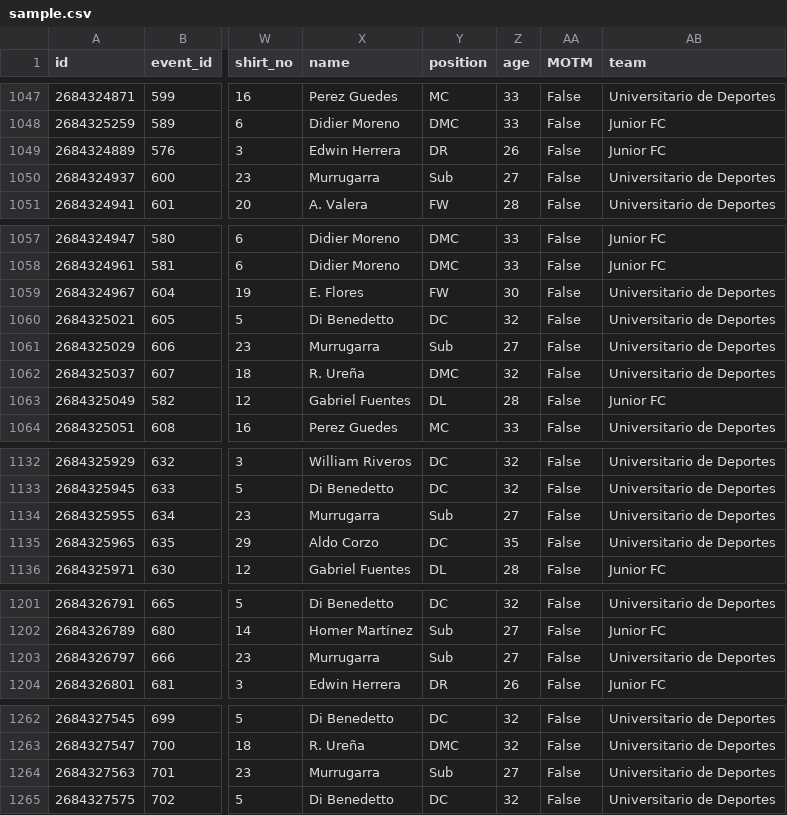
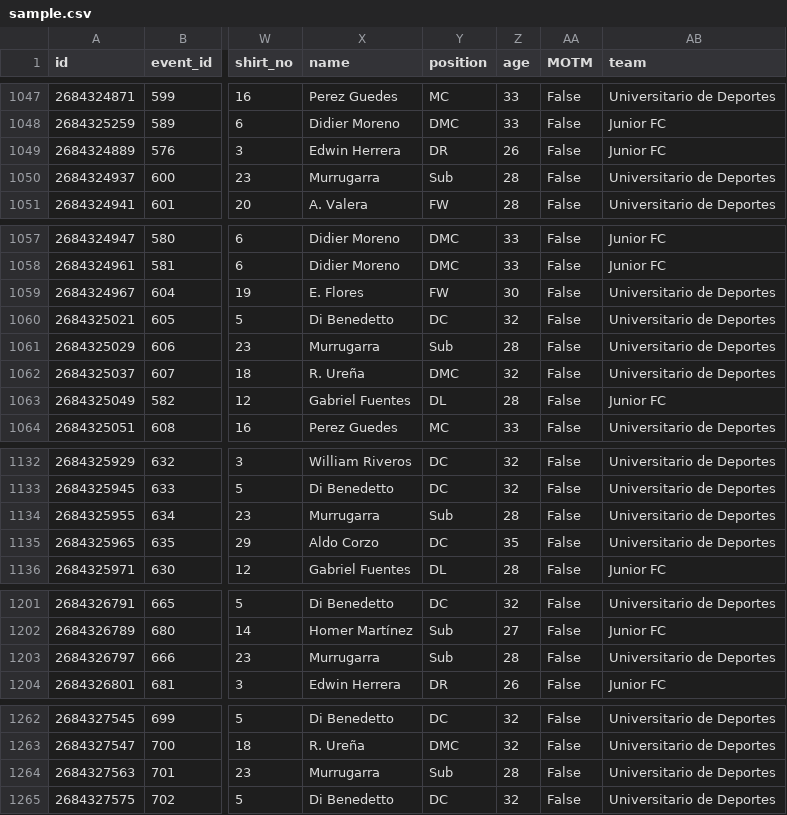
Before and after one commit to enzovillafuerte/football-vizzes, a CSV file: whoscored-vizzes/sample.csv, drawn as a sheet; only a part is shown, gaps mark what is left out; the diff covers the shown part only; the diff names each change by its address in the sheet, - before the commit and + after, or states it on an @@ line.

```diff
--- a/whoscored-vizzes/sample.csv
+++ b/whoscored-vizzes/sample.csv
-Z1050 (age): 27
+Z1050 (age): 28
-Z1061 (age): 27
+Z1061 (age): 28
-Z1134 (age): 27
+Z1134 (age): 28
-Z1203 (age): 27
+Z1203 (age): 28
-Z1264 (age): 27
+Z1264 (age): 28
```
Also changed, not shown: 15 edited cells elsewhere in this file, 3 other files.
